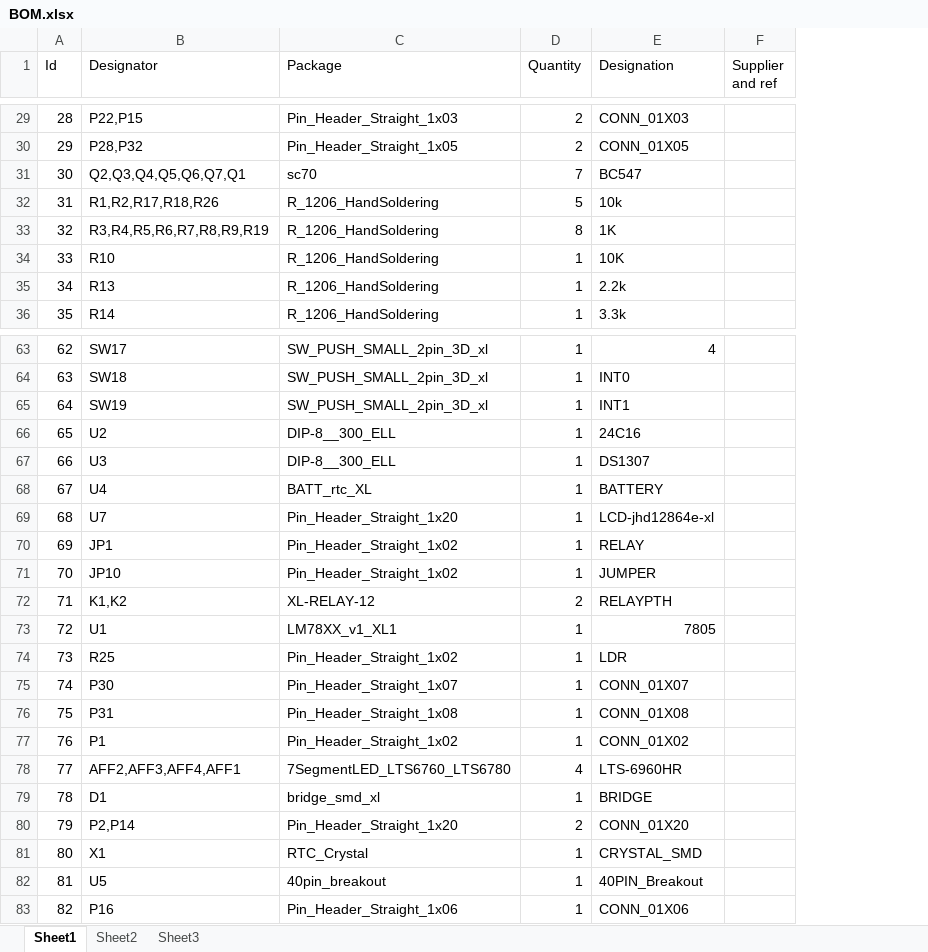
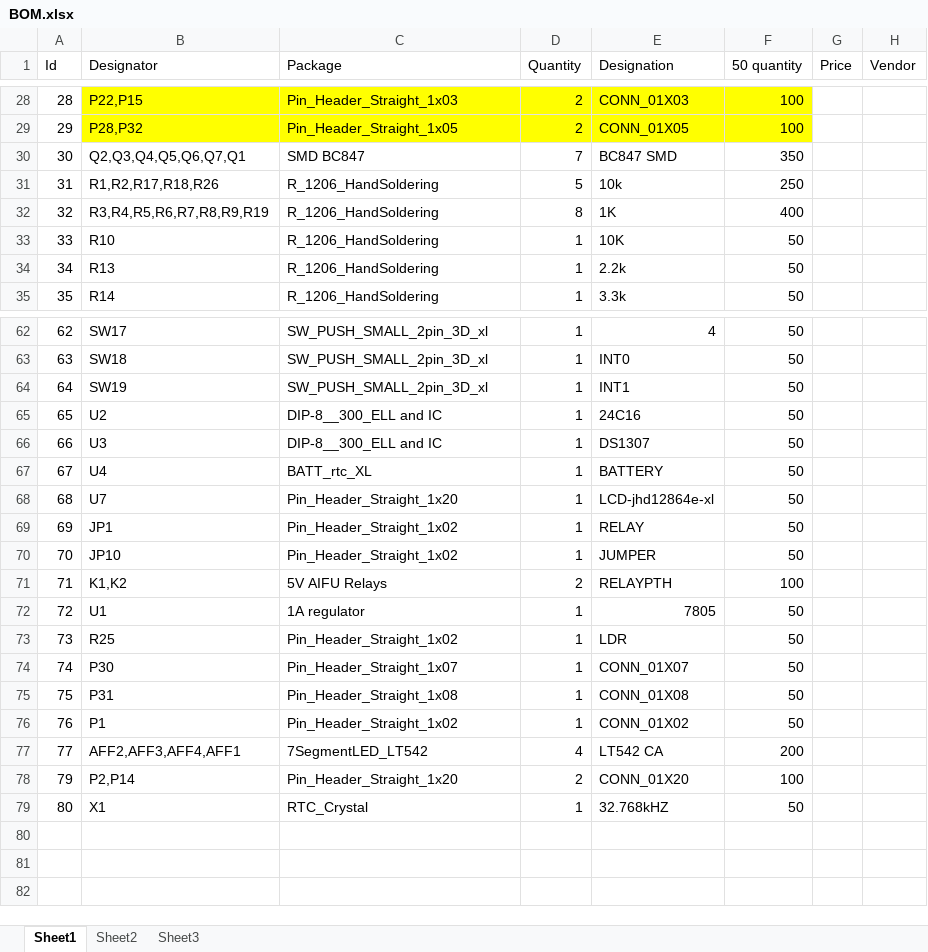
Before and after one commit to ExploreEmbedded/MCUs-Base-Board-DVB-15001, an Excel workbook: Hardware/BOM.xlsx, sheet Sheet1, drawn as a sheet; only a part is shown, gaps mark what is left out; values as stored, in another font and other column widths than the file's, no borders; removed rows and columns are numbered as before the commit, all else as after; the diff covers the shown part only; the diff names each change by its address in the sheet, - before the commit and + after, or states it on an @@ line.

```diff
--- a/Hardware/BOM.xlsx (sheet Sheet1)
+++ b/Hardware/BOM.xlsx (sheet Sheet1)
-column F (Supplier and ref), empty
+column F (50 quantity), rows 28-35: 100 | 100 | 350 | 250 | 400 | 50 | 50 | 50; rows 62-79: 50 | 50 | 50 | 50 | 50 | 50 | 50 | 50 | 50 | 100 | 50 | 50 | 50 | 50 | 50 | 200 | 100 | 50
+column G (Price), empty
+column H (Vendor), empty
-B28:E29 fill: none
+B28:E29 fill: #FFFF00
-C30 (Package): sc70
+C30 (Package): SMD BC847
-E30 (Designation): BC547
+E30 (Designation): BC847 SMD
-C65:C66 (Package): DIP-8__300_ELL
+C65:C66 (Package): DIP-8__300_ELL and IC
-C71 (Package): XL-RELAY-12
+C71 (Package): 5V AIFU Relays
-C72 (Package): LM78XX_v1_XL1
+C72 (Package): 1A regulator
-C77 (Package): 7SegmentLED_LTS6760_LTS6780
+C77 (Package): 7SegmentLED_LT542
-E77 (Designation): LTS-6960HR
+E77 (Designation): LT542 CA
-row 79: 78 | D1 | bridge_smd_xl | 1 | BRIDGE
-E79 (Designation): CRYSTAL_SMD
+E79 (Designation): 32.768kHZ
-row 82: 81 | U5 | 40pin_breakout | 1 | 40PIN_Breakout
-row 83: 82 | P16 | Pin_Header_Straight_1x06 | 1 | CONN_01X06
```
Also changed, not shown: 1 removed row, 13 edited cells and cell formats elsewhere in this sheet, 1 other file.
